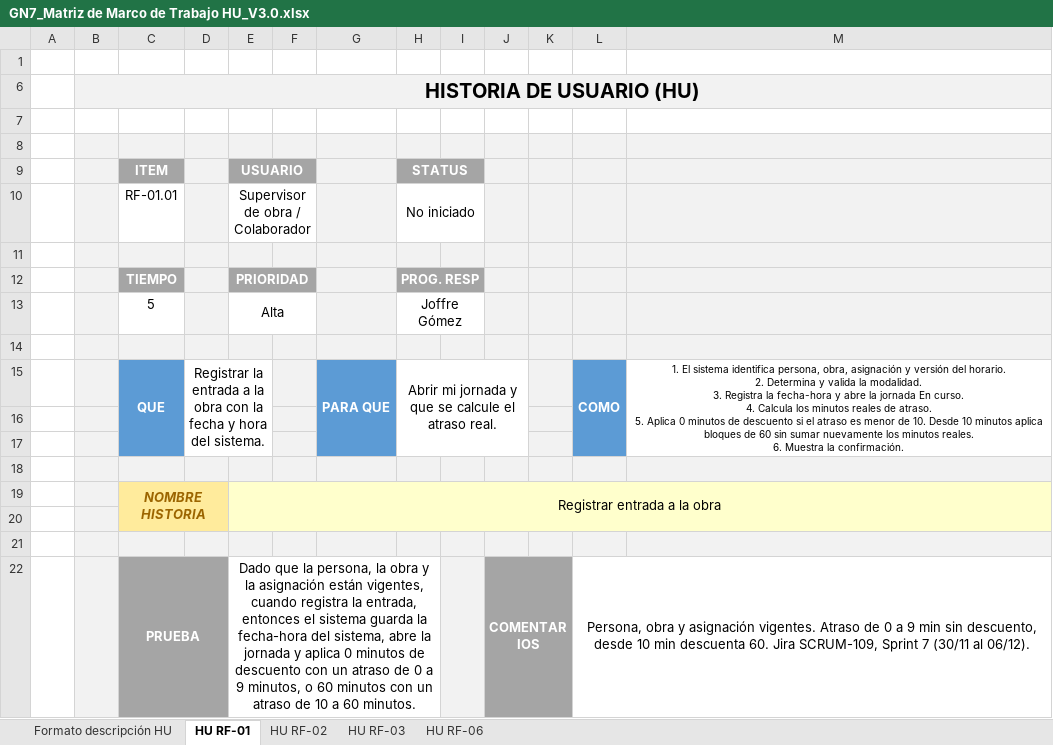
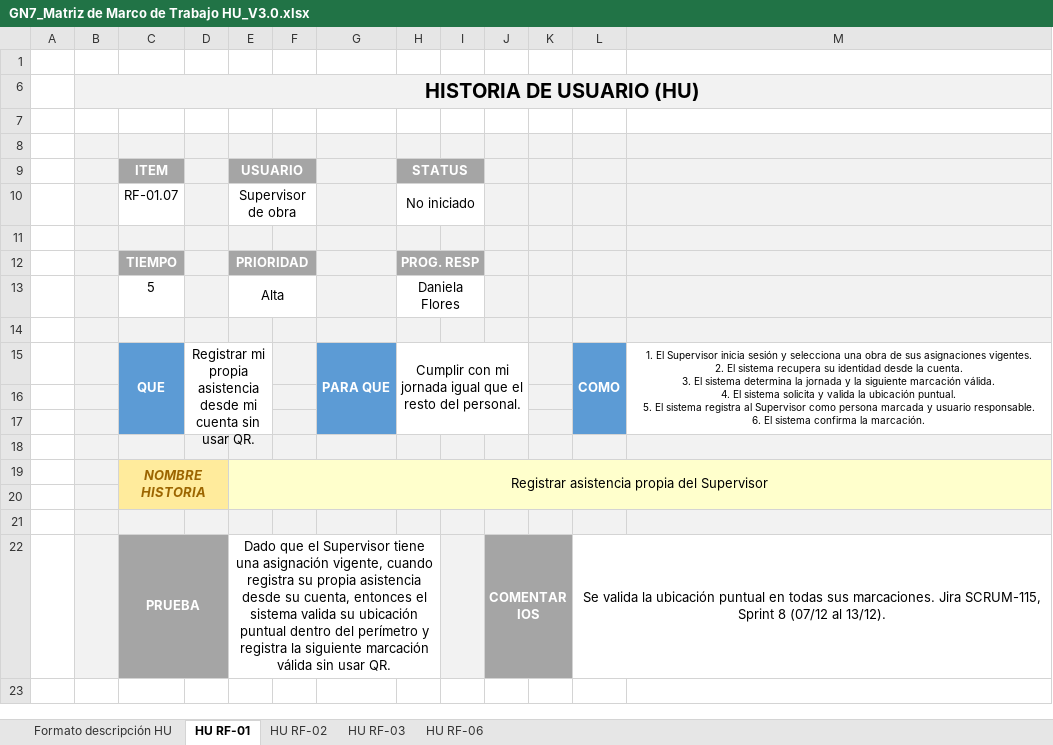
Before and after one commit to JoffreG2004/GomezJoffre_36838_G7_ADSW, an Excel workbook: PROYECTO/1. ELICITACIÓN/1.3 Historias de usuario/GN7_Matriz de Marco de Trabajo HU_V3.0.xlsx, sheet HU RF-01, drawn as a sheet; values as stored, in another font and other column widths than the file's, no borders; charts and pictures and conditional formats not drawn; ↵ is a line break in a cell; the diff names each change by its address in the sheet, - before the commit and + after, or states it on an @@ line.

Commit message:
Update Historias de usuario v3

```diff
--- a/PROYECTO/1. ELICITACIÓN/1.3 Historias de usuario/GN7_Matriz de Marco de Trabajo HU_V3.0.xlsx (sheet HU RF-01)
+++ b/PROYECTO/1. ELICITACIÓN/1.3 Historias de usuario/GN7_Matriz de Marco de Trabajo HU_V3.0.xlsx (sheet HU RF-01)
-C10 (ITEM): RF-01.01
+C10 (ITEM): RF-01.07
-E10 (USUARIO): Supervisor de obra / Colaborador
+E10 (USUARIO): Supervisor de obra
-H13 (STATUS): Joffre Gómez
+H13 (STATUS): Daniela Flores
-D15: Registrar la entrada a la obra con la fecha y hora del sistema.
+D15: Registrar mi propia asistencia desde mi cuenta sin usar QR.
-H15 (STATUS): Abrir mi jornada y que se calcule el atraso real.
+H15 (STATUS): Cumplir con mi jornada igual que el resto del personal.
-M15: 1. El sistema identifica persona, obra, asignación y versión del horario. ↵ 2. Determina y valida la modalidad. ↵ 3. Registra la fecha-hora y abre la jornada En curso. ↵ 4. Calcula los minutos reales de atraso. ↵ 5. Aplica 0 minutos de descuento si el atraso es menor de 10. Desde 10 minutos aplica bloques de 60 sin sumar nuevamente los minutos reales. ↵ 6. Muestra la confirmación.
+M15: 1. El Supervisor inicia sesión y selecciona una obra de sus asignaciones vigentes. ↵ 2. El sistema recupera su identidad desde la cuenta. ↵ 3. El sistema determina la jornada y la siguiente marcación válida. ↵ 4. El sistema solicita y valida la ubicación puntual. ↵ 5. El sistema registra al Supervisor como persona marcada y usuario responsable. ↵ 6. El sistema confirma la marcación.
-E19 (USUARIO): Registrar entrada a la obra
+E19 (USUARIO): Registrar asistencia propia del Supervisor
-E22 (USUARIO): Dado que la persona, la obra y la asignación están vigentes, cuando registra la entrada, entonces el sistema guarda la fecha-hora del sistema, abre la jornada y aplica 0 minutos de descuento con un atraso de 0 a 9 minutos, o 60 minutos con un atraso de 10 a 60 minutos.
+E22 (USUARIO): Dado que el Supervisor tiene una asignación vigente, cuando registra su propia asistencia desde su cuenta, entonces el sistema valida su ubicación puntual dentro del perímetro y registra la siguiente marcación válida sin usar QR.
-L22: Persona, obra y asignación vigentes. Atraso de 0 a 9 min sin descuento, desde 10 min descuenta 60. Jira SCRUM-109, Sprint 7 (30/11 al 06/12).
+L22: Se valida la ubicación puntual en todas sus marcaciones. Jira SCRUM-115, Sprint 8 (07/12 al 13/12).
```
Also changed, not shown: sheet HU RF-02, charts or pictures.
